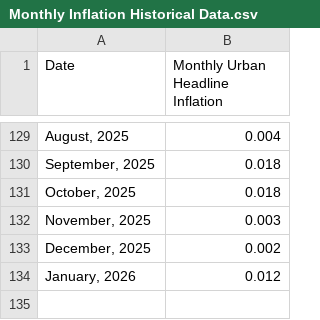
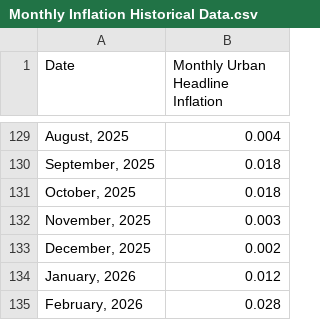
Before and after one commit to oelkaraksy/Dcode_Inflation_Dashboard, a CSV file: Monthly Inflation Historical Data.csv, drawn as a sheet; only a part is shown, gaps mark what is left out.

Commit message:
Update Monthly Inflation Historical Data.csv

```diff
--- a/Monthly Inflation Historical Data.csv
+++ b/Monthly Inflation Historical Data.csv
@@ -134 +134,2 @@
 "January, 2026", 0.012
+"February, 2026", 0.028
```
